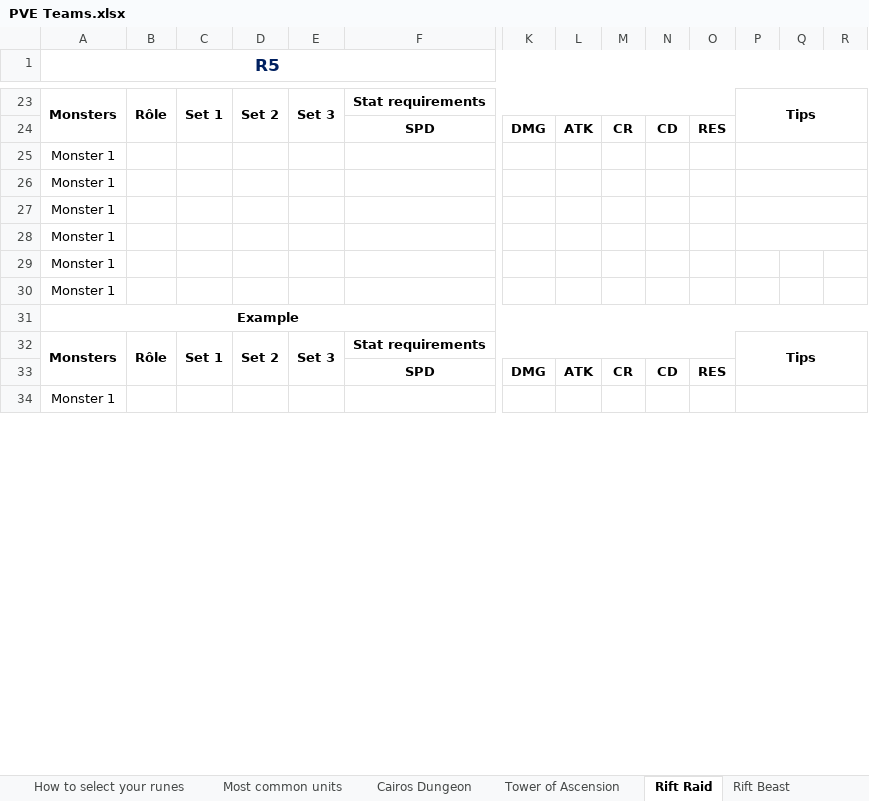
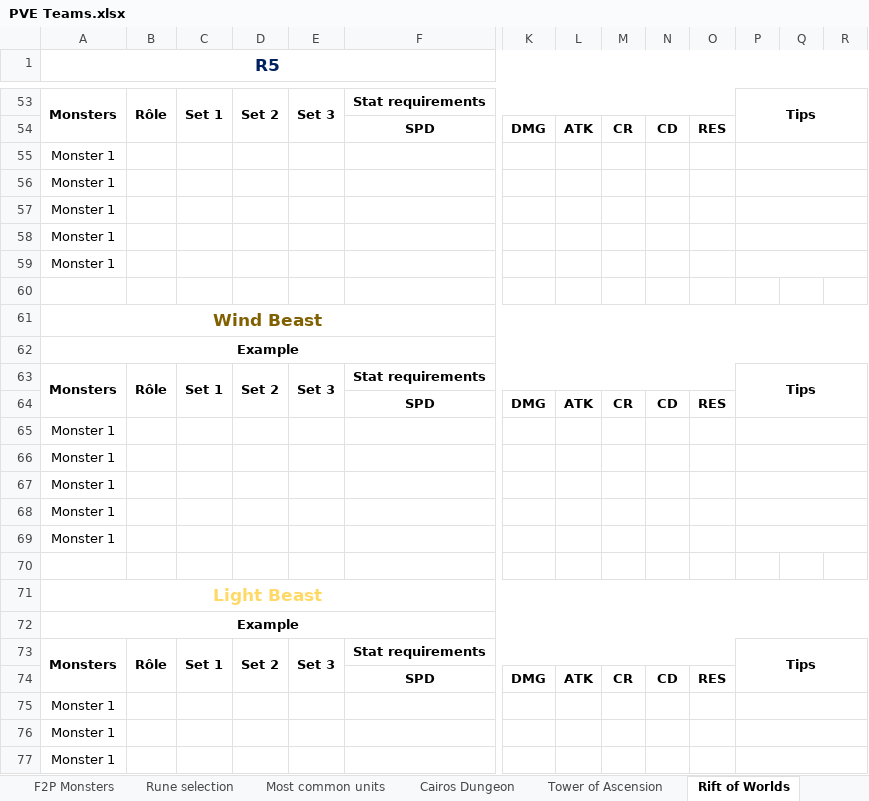
Before and after one commit to Volminoduro/sw, an Excel workbook: PVE Teams.xlsx, sheet Rift of Worlds, drawn as a sheet; only a part is shown, gaps mark what is left out; values as stored, in another font and other column widths than the file's, no borders; addresses are those after the commit; rows hold the shown columns only; the diff covers the shown part only; the diff names each change by its address in the sheet, - before the commit and + after, or states it on an @@ line.

```diff
--- a/PVE Teams.xlsx (sheet Rift of Worlds)
+++ b/PVE Teams.xlsx (sheet Rift of Worlds)
-sheet tab: How to select your runes
+sheet tab: Rune selection
-sheet tab: Rift Raid
+sheet tab: Rift of Worlds
-sheet tab: Rift Beast
+sheet tab: F2P Monsters
+P59:R59 merged
+row 60: (empty)
-A61 (R5): Monster 1
+A61 (R5): Wind Beast
@@ A61 bold: off → on, text colour: black → #806000, text size: larger @@
+A61:R61 merged
+row 66: Monster 1
+row 67: Monster 1
+row 68: Monster 1
+row 69: Monster 1
+row 70: (empty)
+row 71: Light Beast
+row 72: Example
+row 73: Monsters | Rôle | Set 1 | Set 2 | Set 3 | Stat requirements |  |  |  |  |  | Tips
+row 74:  |  |  |  |  | SPD | DMG | ATK | CR | CD | RES
+row 75: Monster 1
+row 76: Monster 1
+row 77: Monster 1
```
Also changed, not shown: 37 added rows, 1 edited cell, cell formats and merged cells elsewhere in this sheet, sheet Dimension Hole, sheet TL ; DR, sheet Cairos Dungeon, sheet Most common units, sheet Rune selection, sheet Tower of Ascension, other sheet tabs, Tri runes selon profil.xlsx.
